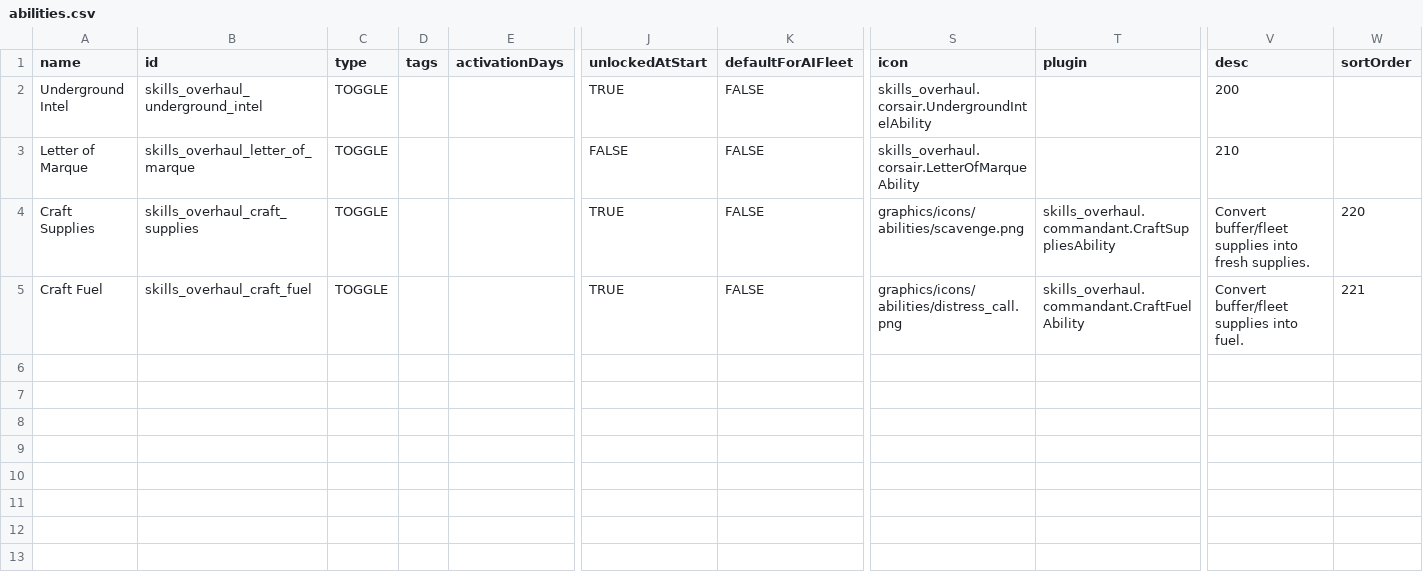
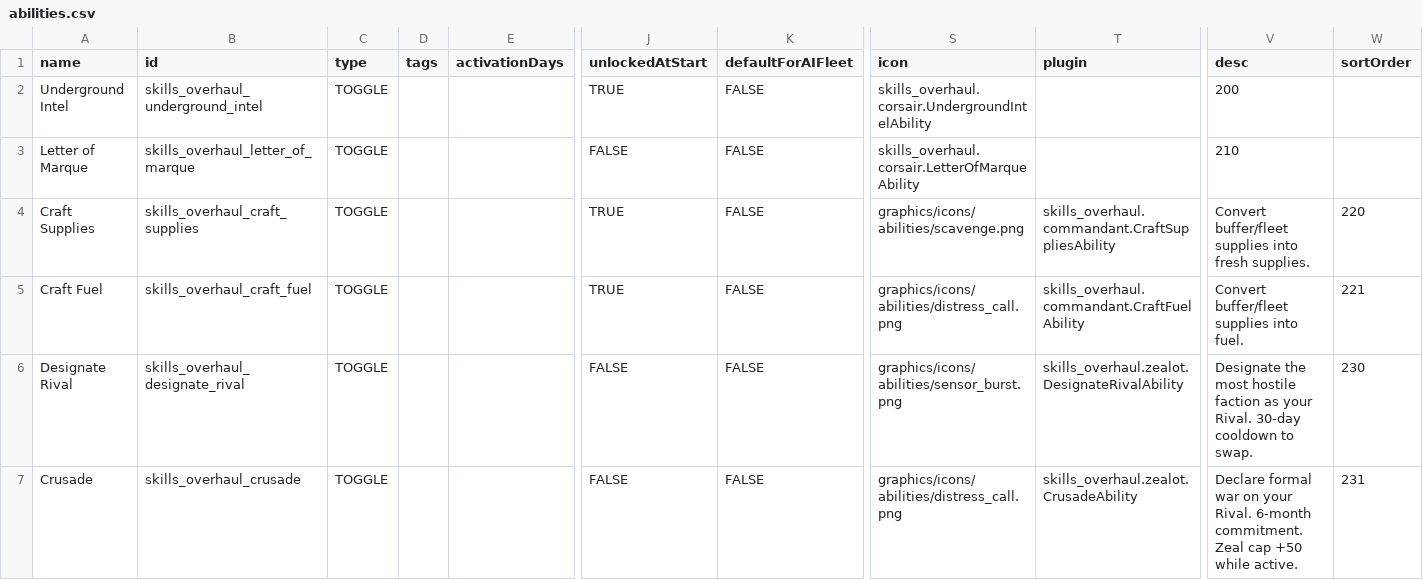
Before and after one commit to Olly-Oxen-Free/starsector-skills-overhaul, a CSV file: data/campaign/abilities.csv, drawn as a sheet; only a part is shown, gaps mark what is left out; rows hold the shown columns only; the diff names each change by its address in the sheet, - before the commit and + after, or states it on an @@ line.

Commit message:
feat(zealot): register Zeal listeners + Designate Rival + Crusade abilities

```diff
--- a/data/campaign/abilities.csv
+++ b/data/campaign/abilities.csv
+row 6: Designate Rival | skills_overhaul_designate_rival | TOGGLE |  |  | FALSE | FALSE | graphics/icons/abilities/sensor_burst.png | skills_overhaul.zealot.DesignateRivalAbility | Designate the most hostile faction as your Rival. 30-day cooldown to swap. | 230
+row 7: Crusade | skills_overhaul_crusade | TOGGLE |  |  | FALSE | FALSE | graphics/icons/abilities/distress_call.png | skills_overhaul.zealot.CrusadeAbility | Declare formal war on your Rival. 6-month commitment. Zeal cap +50 while active. | 231
```
Also changed, not shown: 1 other file.
